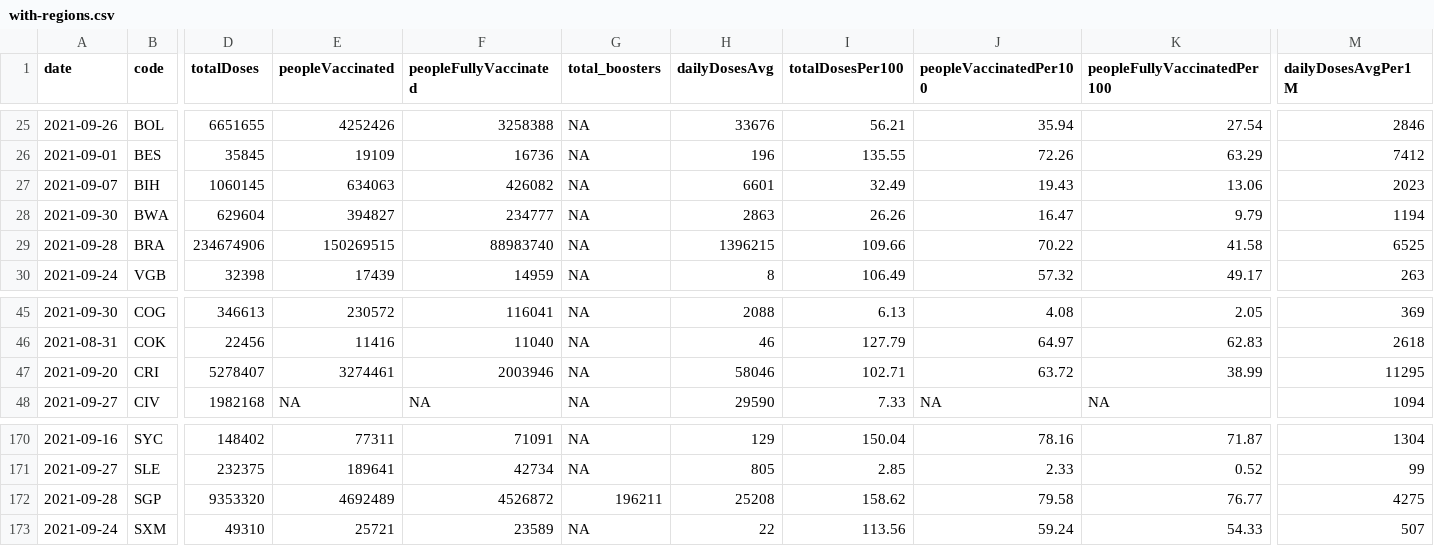
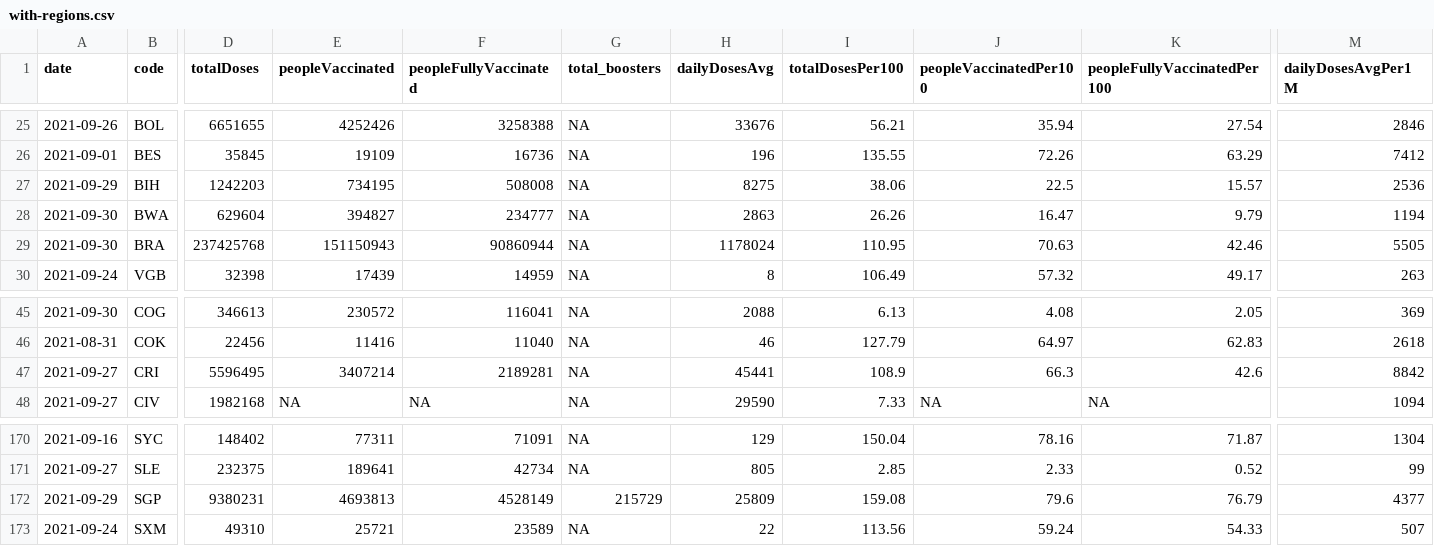
Before and after one commit to codecreative/covid-regional, a CSV file: with-regions.csv, drawn as a sheet; only a part is shown, gaps mark what is left out; the diff covers the shown part only; the diff names each change by its address in the sheet, - before the commit and + after, or states it on an @@ line.

```diff
--- a/with-regions.csv
+++ b/with-regions.csv
-A27 (date): 2021-09-07
+A27 (date): 2021-09-29
-D27 (totalDoses): 1060145
+D27 (totalDoses): 1242203
-E27 (peopleVaccinated): 634063
+E27 (peopleVaccinated): 734195
-F27 (peopleFullyVaccinated): 426082
+F27 (peopleFullyVaccinated): 508008
-H27 (dailyDosesAvg): 6601
+H27 (dailyDosesAvg): 8275
-I27 (totalDosesPer100): 32.49
+I27 (totalDosesPer100): 38.06
-J27 (peopleVaccinatedPer100): 19.43
+J27 (peopleVaccinatedPer100): 22.5
-K27 (peopleFullyVaccinatedPer100): 13.06
+K27 (peopleFullyVaccinatedPer100): 15.57
-M27 (dailyDosesAvgPer1M): 2023
+M27 (dailyDosesAvgPer1M): 2536
-A29 (date): 2021-09-28
+A29 (date): 2021-09-30
-D29 (totalDoses): 234674906
+D29 (totalDoses): 237425768
-E29 (peopleVaccinated): 150269515
+E29 (peopleVaccinated): 151150943
-F29 (peopleFullyVaccinated): 88983740
+F29 (peopleFullyVaccinated): 90860944
-H29 (dailyDosesAvg): 1396215
+H29 (dailyDosesAvg): 1178024
-I29 (totalDosesPer100): 109.66
+I29 (totalDosesPer100): 110.95
-J29 (peopleVaccinatedPer100): 70.22
+J29 (peopleVaccinatedPer100): 70.63
-K29 (peopleFullyVaccinatedPer100): 41.58
+K29 (peopleFullyVaccinatedPer100): 42.46
-M29 (dailyDosesAvgPer1M): 6525
+M29 (dailyDosesAvgPer1M): 5505
-A47 (date): 2021-09-20
+A47 (date): 2021-09-27
-D47 (totalDoses): 5278407
+D47 (totalDoses): 5596495
-E47 (peopleVaccinated): 3274461
+E47 (peopleVaccinated): 3407214
-F47 (peopleFullyVaccinated): 2003946
+F47 (peopleFullyVaccinated): 2189281
-H47 (dailyDosesAvg): 58046
+H47 (dailyDosesAvg): 45441
-I47 (totalDosesPer100): 102.71
+I47 (totalDosesPer100): 108.9
-J47 (peopleVaccinatedPer100): 63.72
+J47 (peopleVaccinatedPer100): 66.3
-K47 (peopleFullyVaccinatedPer100): 38.99
+K47 (peopleFullyVaccinatedPer100): 42.6
-M47 (dailyDosesAvgPer1M): 11295
+M47 (dailyDosesAvgPer1M): 8842
-A172 (date): 2021-09-28
+A172 (date): 2021-09-29
-D172 (totalDoses): 9353320
+D172 (totalDoses): 9380231
-E172 (peopleVaccinated): 4692489
+E172 (peopleVaccinated): 4693813
-F172 (peopleFullyVaccinated): 4526872
+F172 (peopleFullyVaccinated): 4528149
-G172 (total_boosters): 196211
+G172 (total_boosters): 215729
-H172 (dailyDosesAvg): 25208
+H172 (dailyDosesAvg): 25809
-I172 (totalDosesPer100): 158.62
+I172 (totalDosesPer100): 159.08
-J172 (peopleVaccinatedPer100): 79.58
+J172 (peopleVaccinatedPer100): 79.6
-K172 (peopleFullyVaccinatedPer100): 76.77
+K172 (peopleFullyVaccinatedPer100): 76.79
-M172 (dailyDosesAvgPer1M): 4275
+M172 (dailyDosesAvgPer1M): 4377
```
Also changed, not shown: 10 edited cells elsewhere in this file.
